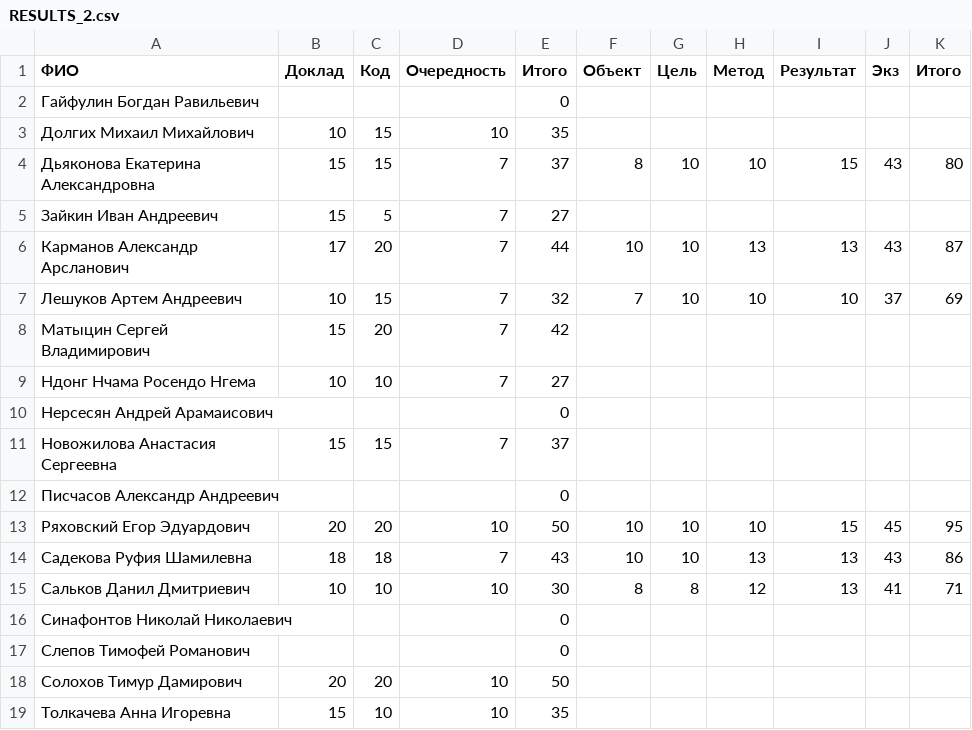
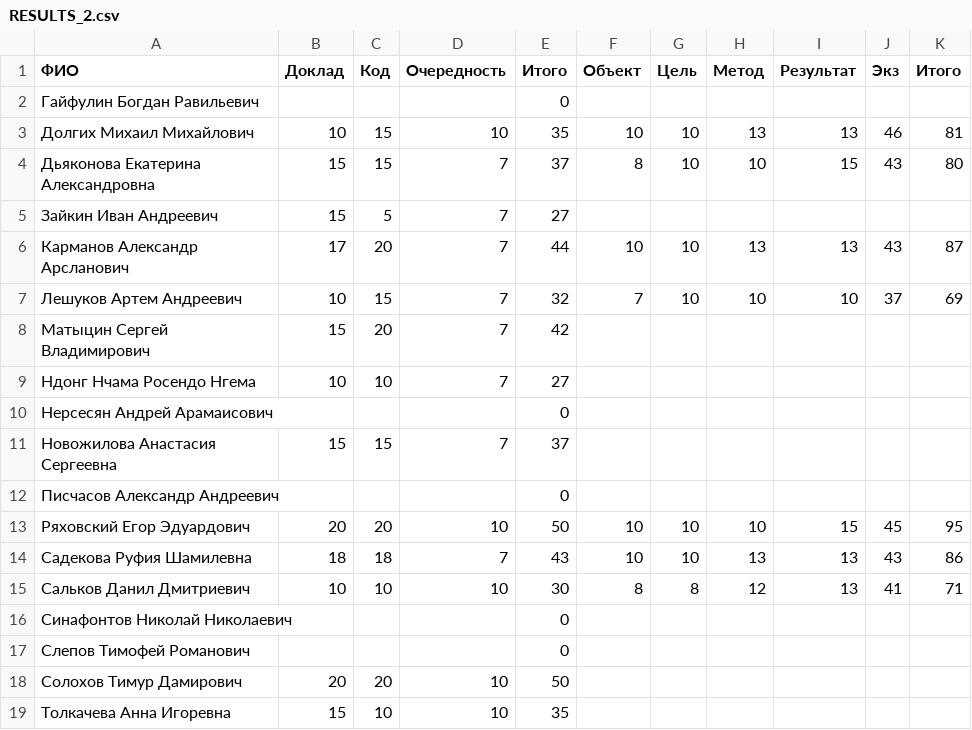
Before and after one commit to artemleshykov/modern_dl, a CSV file: RESULTS_2.csv, drawn as a sheet.

Commit message:
Update RESULTS_2.csv

```diff
--- a/RESULTS_2.csv
+++ b/RESULTS_2.csv
@@ -2,3 +2,3 @@
 Гайфулин Богдан Равильевич,,,,0,,,,,,
-Долгих Михаил Михайлович,10,15,10,35,,,,,,
+Долгих Михаил Михайлович,10,15,10,35,10,10,13,13,46,81
 Дьяконова Екатерина Александровна,15,15,7,37,8,10,10,15,43,80
```
